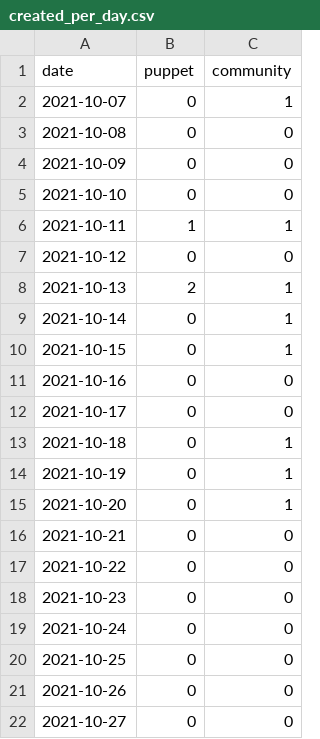
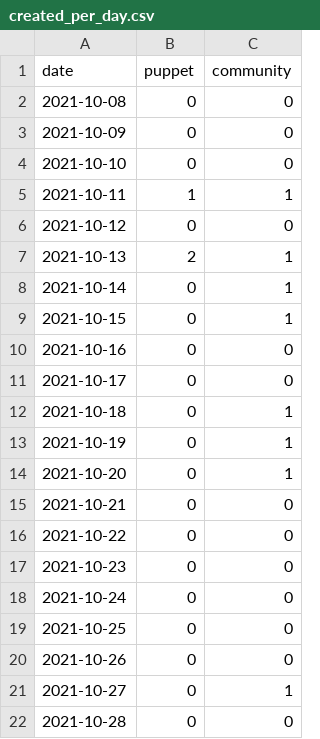
Before and after one commit to overlookinfra/community_management, a CSV file: created_per_day.csv, drawn as a sheet.

```diff
--- a/created_per_day.csv
+++ b/created_per_day.csv
@@ -1,3 +1,2 @@
 date,puppet,community
-2021-10-07,0,1
 2021-10-08,0,0
@@ -21,2 +20,3 @@ date,puppet,community
 2021-10-26,0,0
-2021-10-27,0,0
+2021-10-27,0,1
+2021-10-28,0,0
```
Also changed, not shown: docs/created_per_day.csv, 24 other files.
